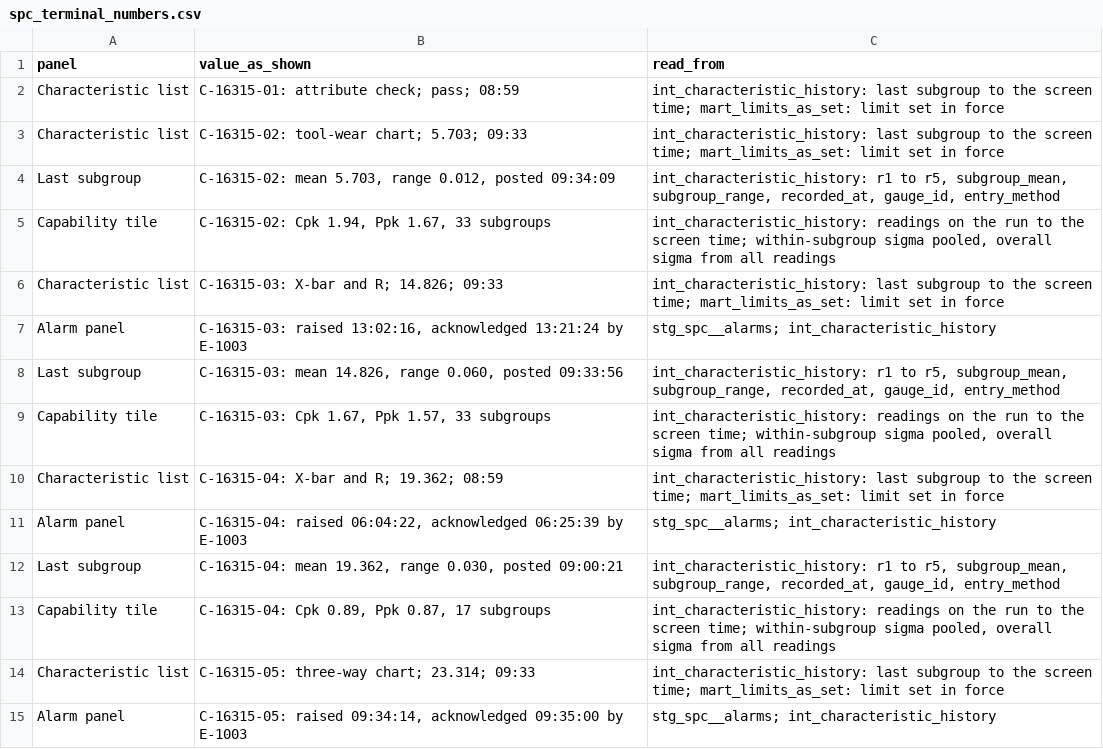
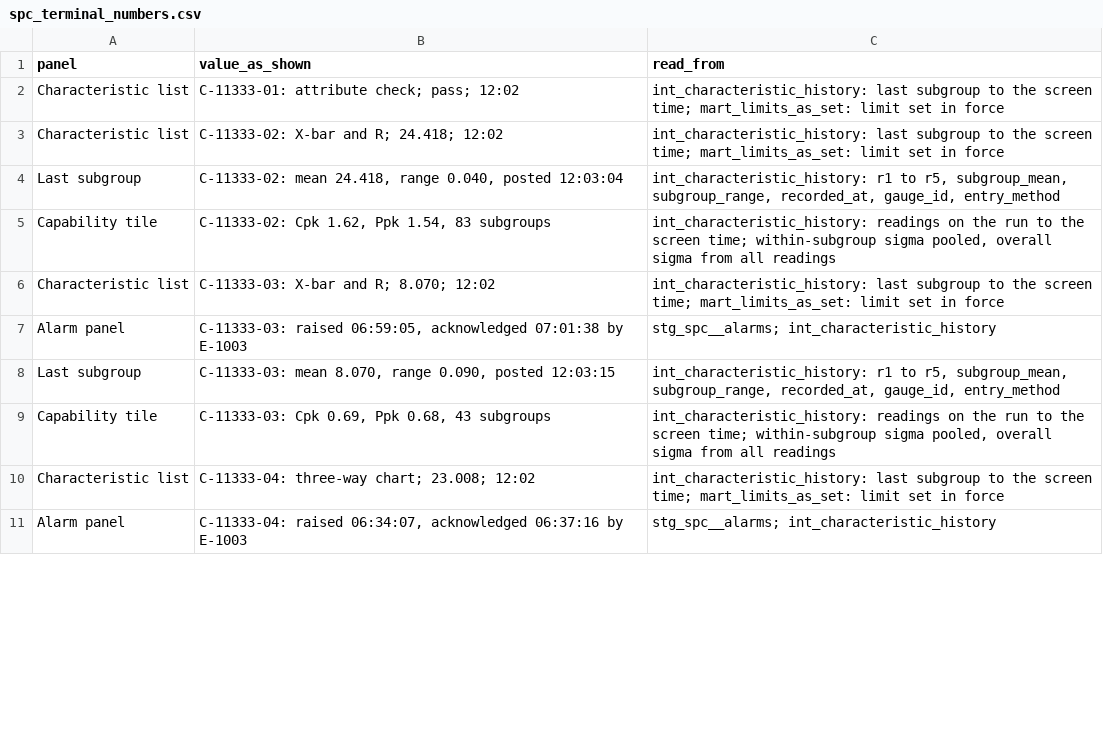
Before and after one commit to bmdvs/spc-capability, a CSV file: stamping_spc_program/analytics/reports/traces/spc_terminal_numbers.csv, drawn as a sheet; only a part is shown; the diff covers the shown part only.

```diff
--- a/stamping_spc_program/analytics/reports/traces/spc_terminal_numbers.csv
+++ b/stamping_spc_program/analytics/reports/traces/spc_terminal_numbers.csv
@@ -1,15 +1,11 @@
 panel,value_as_shown,read_from
-Characteristic list,C-16315-01: attribute check; pass; 08:59,int_characteristic_history: last subgroup to the screen time; mart_limits_as_set: limit set in force
-Characteristic list,C-16315-02: tool-wear chart; 5.703; 09:33,int_characteristic_history: last subgroup to the screen time; mart_limits_as_set: limit set in force
-Last subgroup,"C-16315-02: mean 5.703, range 0.012, posted 09:34:09","int_characteristic_history: r1 to r5, subgroup_mean, subgroup_range, recorded_at, gauge_id, entry_method"
-Capability tile,"C-16315-02: Cpk 1.94, Ppk 1.67, 33 subgroups","int_characteristic_history: readings on the run to the screen time; within-subgroup sigma pooled, overall sigma from all readings"
-Characteristic list,C-16315-03: X-bar and R; 14.826; 09:33,int_characteristic_history: last subgroup to the screen time; mart_limits_as_set: limit set in force
-Alarm panel,"C-16315-03: raised 13:02:16, acknowledged 13:21:24 by E-1003",stg_spc__alarms; int_characteristic_history
-Last subgroup,"C-16315-03: mean 14.826, range 0.060, posted 09:33:56","int_characteristic_history: r1 to r5, subgroup_mean, subgroup_range, recorded_at, gauge_id, entry_method"
-Capability tile,"C-16315-03: Cpk 1.67, Ppk 1.57, 33 subgroups","int_characteristic_history: readings on the run to the screen time; within-subgroup sigma pooled, overall sigma from all readings"
-Characteristic list,C-16315-04: X-bar and R; 19.362; 08:59,int_characteristic_history: last subgroup to the screen time; mart_limits_as_set: limit set in force
-Alarm panel,"C-16315-04: raised 06:04:22, acknowledged 06:25:39 by E-1003",stg_spc__alarms; int_characteristic_history
-Last subgroup,"C-16315-04: mean 19.362, range 0.030, posted 09:00:21","int_characteristic_history: r1 to r5, subgroup_mean, subgroup_range, recorded_at, gauge_id, entry_method"
-Capability tile,"C-16315-04: Cpk 0.89, Ppk 0.87, 17 subgroups","int_characteristic_history: readings on the run to the screen time; within-subgroup sigma pooled, overall sigma from all readings"
-Characteristic list,C-16315-05: three-way chart; 23.314; 09:33,int_characteristic_history: last subgroup to the screen time; mart_limits_as_set: limit set in force
-Alarm panel,"C-16315-05: raised 09:34:14, acknowledged 09:35:00 by E-1003",stg_spc__alarms; int_characteristic_history
+Characteristic list,C-11333-01: attribute check; pass; 12:02,int_characteristic_history: last subgroup to the screen time; mart_limits_as_set: limit set in force
+Characteristic list,C-11333-02: X-bar and R; 24.418; 12:02,int_characteristic_history: last subgroup to the screen time; mart_limits_as_set: limit set in force
+Last subgroup,"C-11333-02: mean 24.418, range 0.040, posted 12:03:04","int_characteristic_history: r1 to r5, subgroup_mean, subgroup_range, recorded_at, gauge_id, entry_method"
+Capability tile,"C-11333-02: Cpk 1.62, Ppk 1.54, 83 subgroups","int_characteristic_history: readings on the run to the screen time; within-subgroup sigma pooled, overall sigma from all readings"
+Characteristic list,C-11333-03: X-bar and R; 8.070; 12:02,int_characteristic_history: last subgroup to the screen time; mart_limits_as_set: limit set in force
+Alarm panel,"C-11333-03: raised 06:59:05, acknowledged 07:01:38 by E-1003",stg_spc__alarms; int_characteristic_history
+Last subgroup,"C-11333-03: mean 8.070, range 0.090, posted 12:03:15","int_characteristic_history: r1 to r5, subgroup_mean, subgroup_range, recorded_at, gauge_id, entry_method"
+Capability tile,"C-11333-03: Cpk 0.69, Ppk 0.68, 43 subgroups","int_characteristic_history: readings on the run to the screen time; within-subgroup sigma pooled, overall sigma from all readings"
+Characteristic list,C-11333-04: three-way chart; 23.008; 12:02,int_characteristic_history: last subgroup to the screen time; mart_limits_as_set: limit set in force
+Alarm panel,"C-11333-04: raised 06:34:07, acknowledged 06:37:16 by E-1003",stg_spc__alarms; int_characteristic_history
```
Also changed, not shown: 17 edited cells elsewhere in this file, stamping_spc_program/analytics/reports/traces/assessment_numbers.csv, stamping_spc_program/analytics/reports/traces/monthly_summary_numbers.csv, 32 other files.
